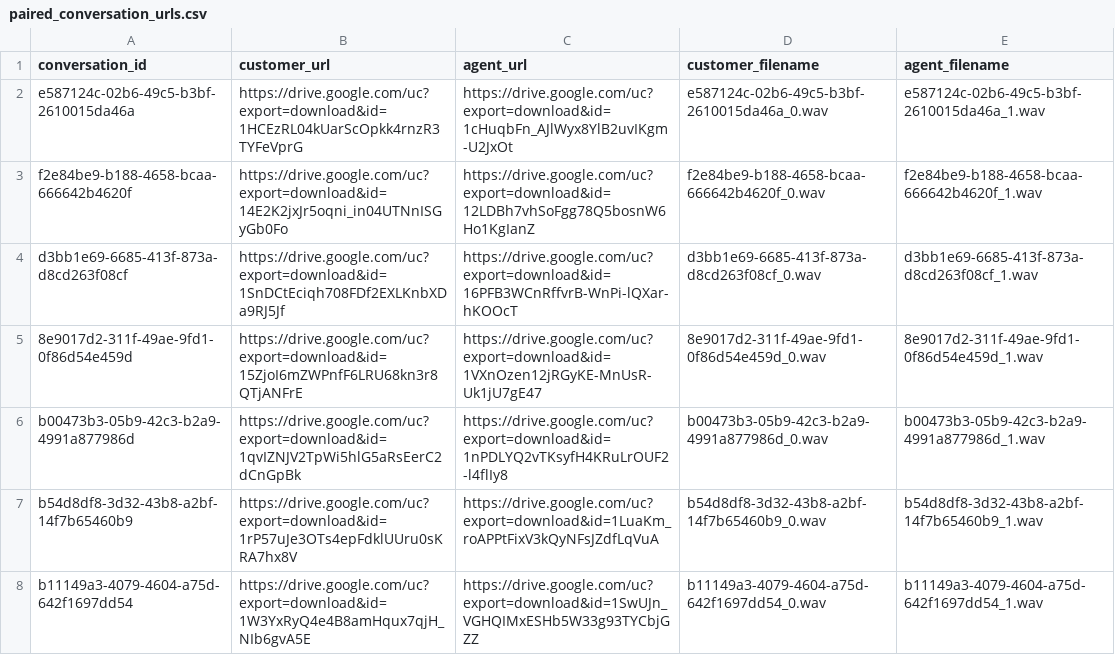
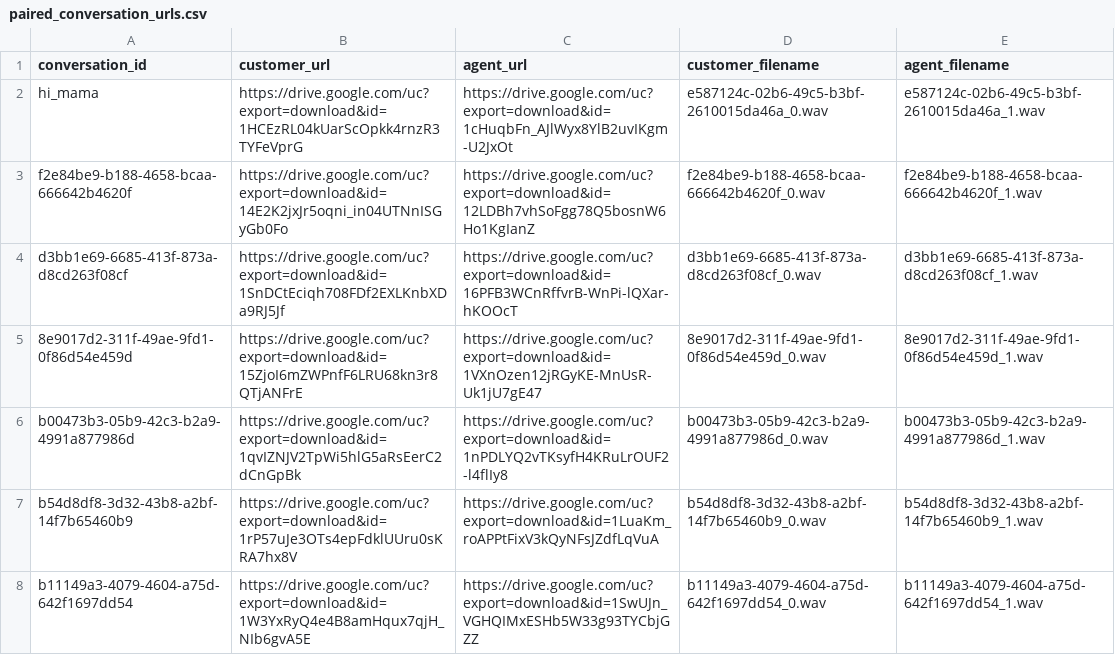
Before and after one commit to Hrutin-Suriya-Kotni/AUDIO_DOWNLOADER, a CSV file: paired_conversation_urls.csv, drawn as a sheet; only a part is shown.

```diff
--- a/paired_conversation_urls.csv
+++ b/paired_conversation_urls.csv
@@ -1,3 +1,3 @@
 conversation_id,customer_url,agent_url,customer_filename,agent_filename
-e587124c-02b6-49c5-b3bf-2610015da46a,https://drive.google.com/uc?export=download&id=1HCEzRL04kUarScOpkk4rnzR3TYFeVprG,https://drive.google.com/uc?export=download&id=1cHuqbFn_AJlWyx8YlB2uvIKgm-U2JxOt,e587124c-02b6-49c5-b3bf-2610015da46a_0.wav,e587124c-02b6-49c5-b3bf-2610015da46a_1.wav
+hi_mama,https://drive.google.com/uc?export=download&id=1HCEzRL04kUarScOpkk4rnzR3TYFeVprG,https://drive.google.com/uc?export=download&id=1cHuqbFn_AJlWyx8YlB2uvIKgm-U2JxOt,e587124c-02b6-49c5-b3bf-2610015da46a_0.wav,e587124c-02b6-49c5-b3bf-2610015da46a_1.wav
 f2e84be9-b188-4658-bcaa-666642b4620f,https://drive.google.com/uc?export=download&id=14E2K2jxJr5oqni_in04UTNnISGyGb0Fo,https://drive.google.com/uc?export=download&id=12LDBh7vhSoFgg78Q5bosnW6Ho1KgIanZ,f2e84be9-b188-4658-bcaa-666642b4620f_0.wav,f2e84be9-b188-4658-bcaa-666642b4620f_1.wav
```
Also changed, not shown: 8 other files.
